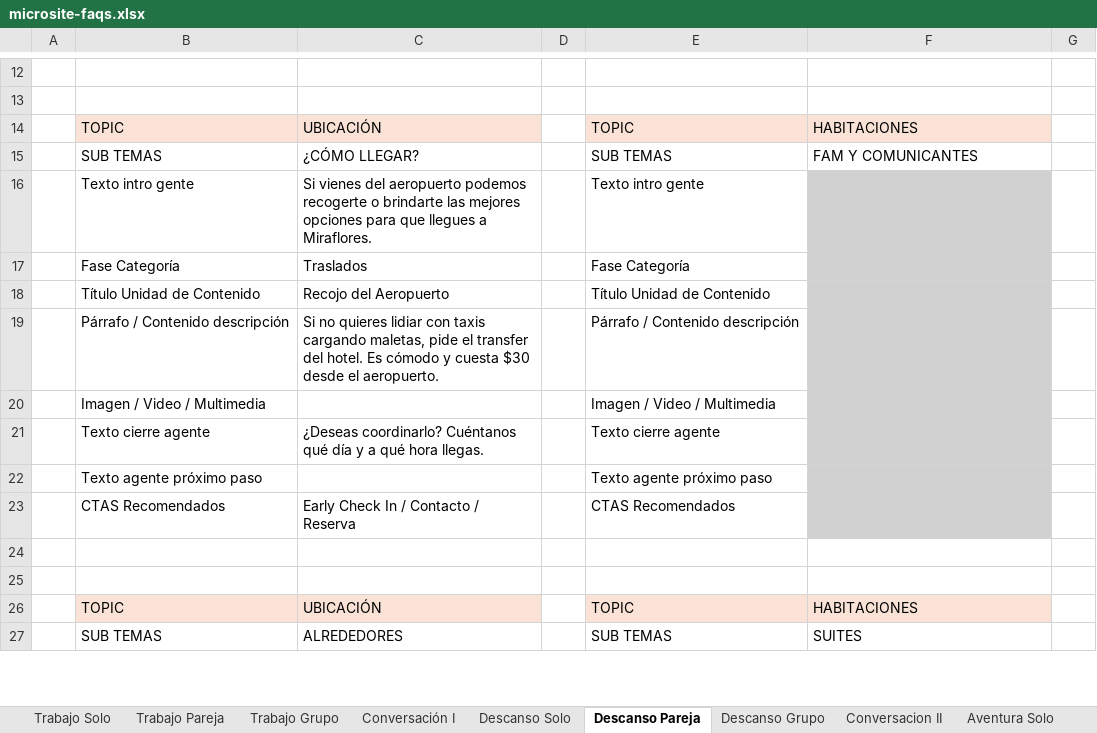
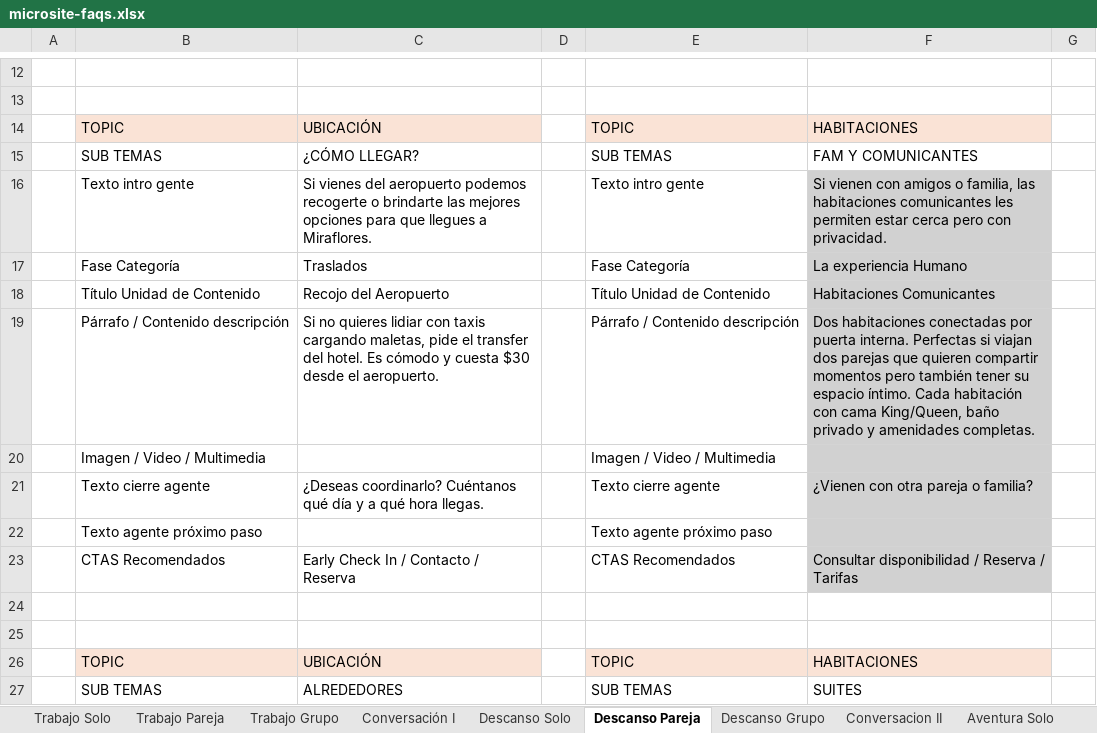
Before and after one commit to luisdiazvenero/humano-web, an Excel workbook: doc/microsite-faqs.xlsx, sheet Descanso Pareja, drawn as a sheet; only a part is shown, gaps mark what is left out; values as stored, in another font and other column widths than the file's, no borders; the diff names each change by its address in the sheet, - before the commit and + after, or states it on an @@ line.

```diff
--- a/doc/microsite-faqs.xlsx (sheet Descanso Pareja)
+++ b/doc/microsite-faqs.xlsx (sheet Descanso Pareja)
-F16: (empty)
+F16: Si vienen con amigos o familia, las habitaciones comunicantes les permiten estar cerca pero con privacidad.
-F17: (empty)
+F17: La experiencia Humano
-F18: (empty)
+F18: Habitaciones Comunicantes
-F19: (empty)
+F19: Dos habitaciones conectadas por puerta interna. Perfectas si viajan dos parejas que quieren compartir momentos pero también tener su espacio íntimo. Cada habitación con cama King/Queen, baño privado y amenidades completas.
-F21: (empty)
+F21: ¿Vienen con otra pareja o familia?
-F23: (empty)
+F23: Consultar disponibilidad / Reserva / Tarifas
```
Also changed, not shown: sheet Descanso Solo, sheet Trabajo Grupo, sheet Trabajo Pareja, sheet Aventura Pareja, sheet Trabajo Solo, sheet Aventura Solo, 3 other files.
